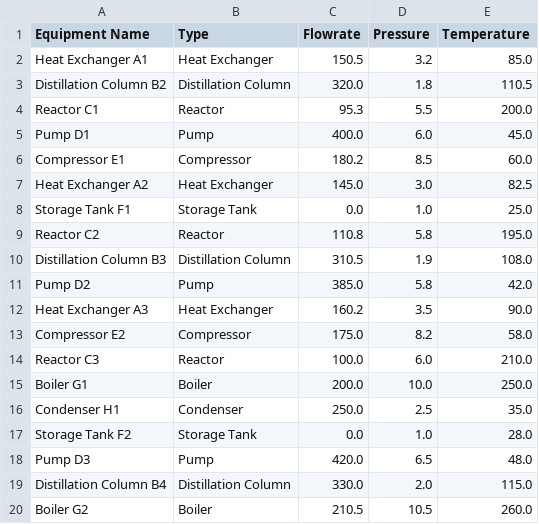
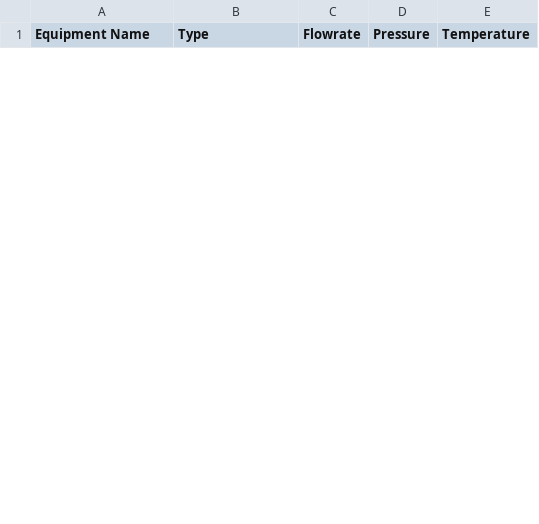
Before and after one commit to pracheersrivastava/fossee-web, a CSV file: sample_equipment_data.csv, drawn as a sheet; only a part is shown; the diff covers the shown part only.

```diff
--- a/sample_equipment_data.csv
+++ b/sample_equipment_data.csv
@@ -1,20 +1 @@
 Equipment Name,Type,Flowrate,Pressure,Temperature
-Heat Exchanger A1,Heat Exchanger,150.5,3.2,85.0
-Distillation Column B2,Distillation Column,320.0,1.8,110.5
-Reactor C1,Reactor,95.3,5.5,200.0
-Pump D1,Pump,400.0,6.0,45.0
-Compressor E1,Compressor,180.2,8.5,60.0
-Heat Exchanger A2,Heat Exchanger,145.0,3.0,82.5
-Storage Tank F1,Storage Tank,0.0,1.0,25.0
-Reactor C2,Reactor,110.8,5.8,195.0
-Distillation Column B3,Distillation Column,310.5,1.9,108.0
-Pump D2,Pump,385.0,5.8,42.0
-Heat Exchanger A3,Heat Exchanger,160.2,3.5,90.0
-Compressor E2,Compressor,175.0,8.2,58.0
-Reactor C3,Reactor,100.0,6.0,210.0
-Boiler G1,Boiler,200.0,10.0,250.0
-Condenser H1,Condenser,250.0,2.5,35.0
-Storage Tank F2,Storage Tank,0.0,1.0,28.0
-Pump D3,Pump,420.0,6.5,48.0
-Distillation Column B4,Distillation Column,330.0,2.0,115.0
-Boiler G2,Boiler,210.5,10.5,260.0
```
Also changed, not shown: 15 added rows and 6 removed rows elsewhere in this file, 27 other files.
